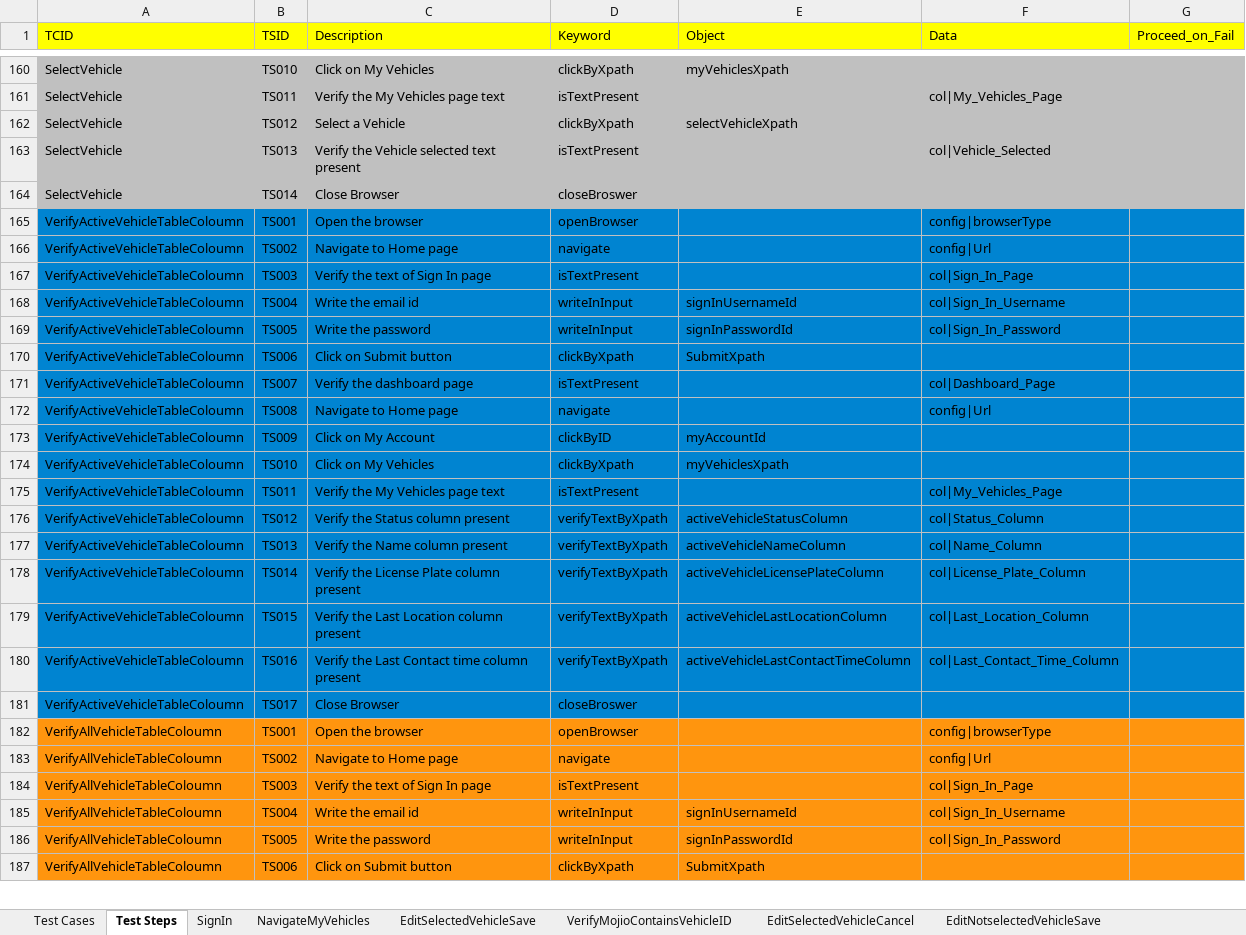
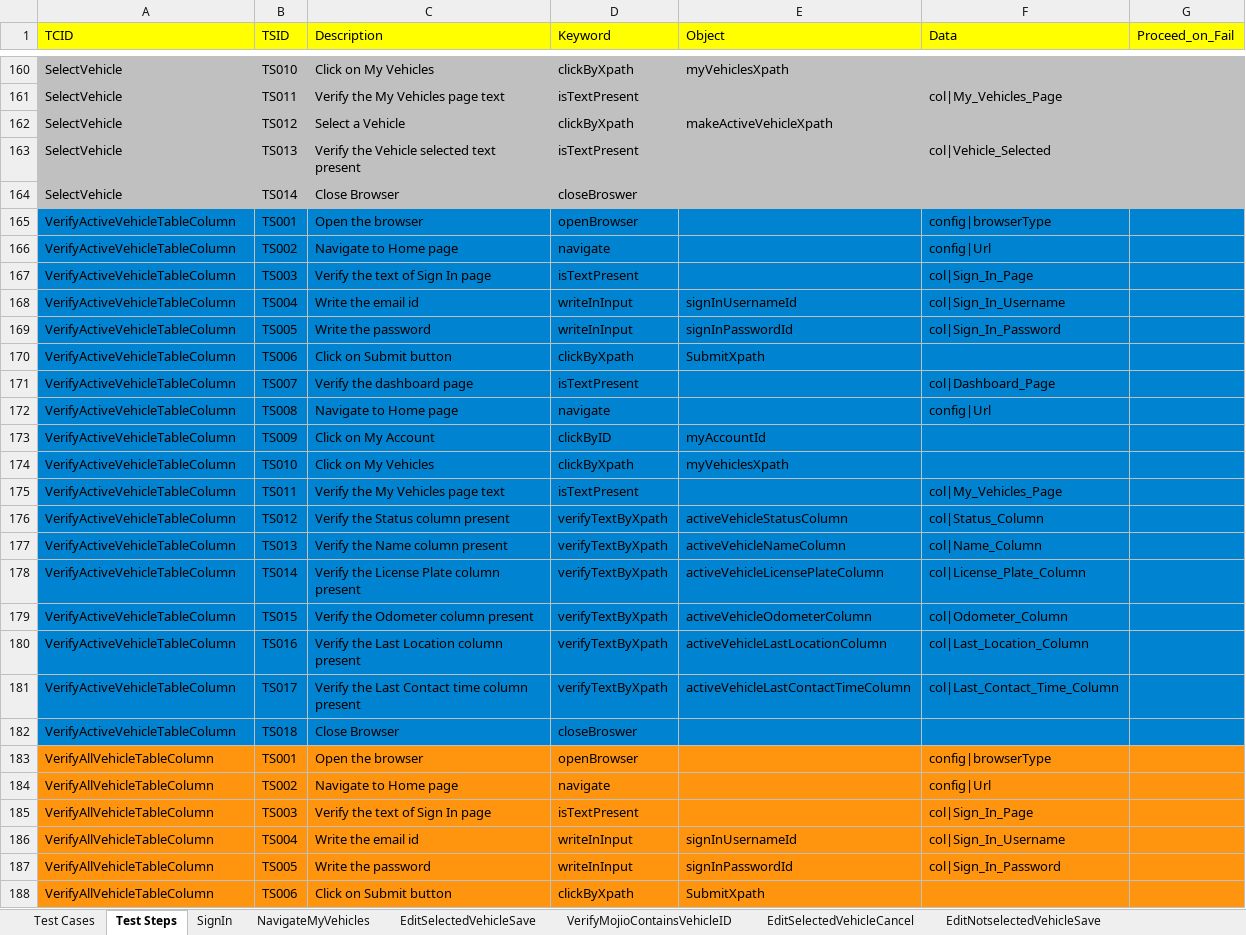
Before and after one commit to vanditj-optimus/MyMojioWebsite, an Excel workbook: MyMojioWebsite/src/com/mojio/xls/MyVehicles.xlsx, sheet Test Steps, drawn as a sheet; only a part is shown, gaps mark what is left out; values as stored, in another font and other column widths than the file's, no borders; addresses are those after the commit; the diff covers the shown part only; the diff names each change by its address in the sheet, - before the commit and + after, or states it on an @@ line.

```diff
--- a/MyMojioWebsite/src/com/mojio/xls/MyVehicles.xlsx (sheet Test Steps)
+++ b/MyMojioWebsite/src/com/mojio/xls/MyVehicles.xlsx (sheet Test Steps)
-E162 (Object): selectVehicleXpath
+E162 (Object): makeActiveVehicleXpath
-A165:A178 (TCID): VerifyActiveVehicleTableColoumn
+A165:A178 (TCID): VerifyActiveVehicleTableColumn
+row 179: VerifyActiveVehicleTableColumn | TS015 | Verify the Odometer column present | verifyTextByXpath | activeVehicleOdometerColumn | col|Odometer_Column
-A180:A182 (TCID): VerifyActiveVehicleTableColoumn
+A180:A182 (TCID): VerifyActiveVehicleTableColumn
-B180 (TSID): TS015
+B180 (TSID): TS016
-B181 (TSID): TS016
+B181 (TSID): TS017
-B182 (TSID): TS017
+B182 (TSID): TS018
-A183:A188 (TCID): VerifyAllVehicleTableColoumn
+A183:A188 (TCID): VerifyAllVehicleTableColumn
```
Also changed, not shown: 8 added rows, 7 removed rows and 50 edited cells elsewhere in this sheet, sheet VerifyAllVehicleTableColumn, sheet EditNotselectedVehicleSave, sheet VerifyActiveVehicleTableColumn, sheet EditSelectedVehicleCancel, sheet EditNotSelectedVehicleCancel, sheet Test Cases, other sheet tabs, MyMojioWebsite/src/com/mojio/xls/Dashboard_Page.xlsx, MyMojioWebsite/src/com/mojio/xls/Home_Page.xlsx, 4 other files.
